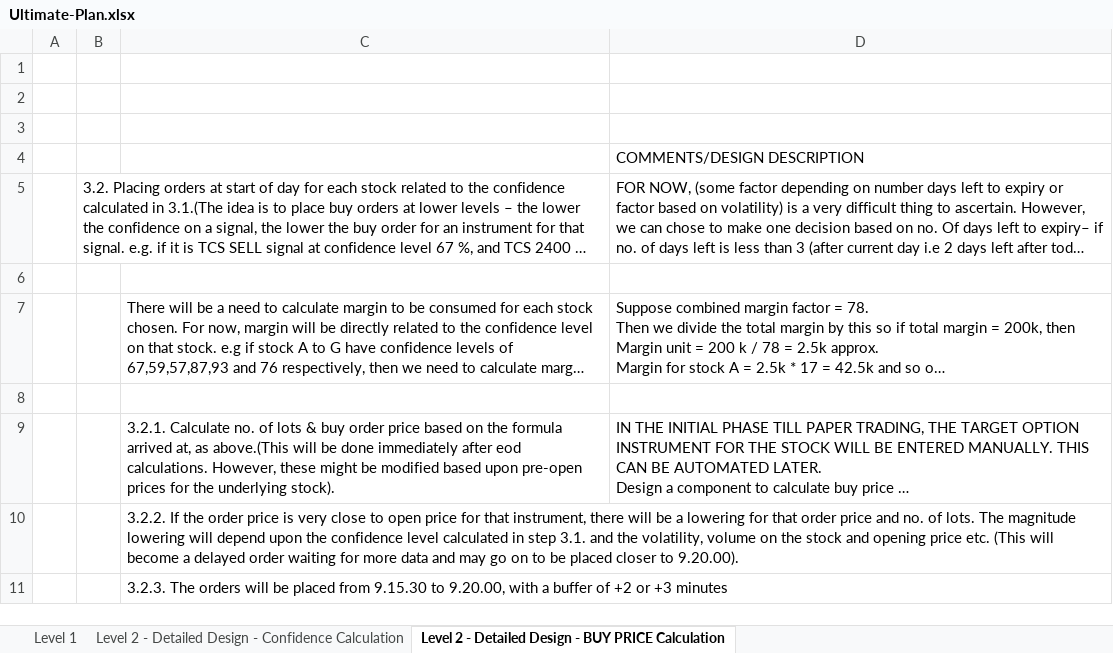
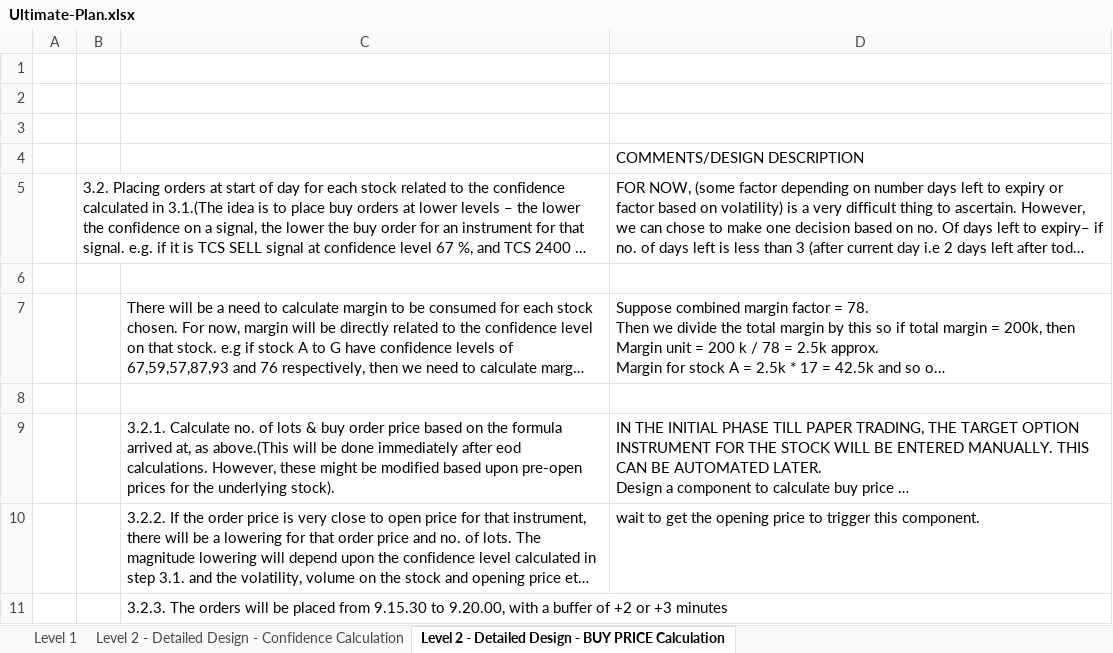
Before and after one commit to home-ashishn/db_engine, an Excel workbook: Ultimate-Plan.xlsx, sheet Level 2 - Detailed Design - BUY PRICE Calculation, drawn as a sheet; long unchanged cells end in …; values as stored, in another font and other column widths than the file's, no borders; the diff names each change by its address in the sheet, - before the commit and + after, or states it on an @@ line.

Commit message:
HI

```diff
--- a/Ultimate-Plan.xlsx (sheet Level 2 - Detailed Design - BUY PRICE Calculation)
+++ b/Ultimate-Plan.xlsx (sheet Level 2 - Detailed Design - BUY PRICE Calculation)
-D10: (empty)
+D10: wait to get the opening price to trigger this component.
```
